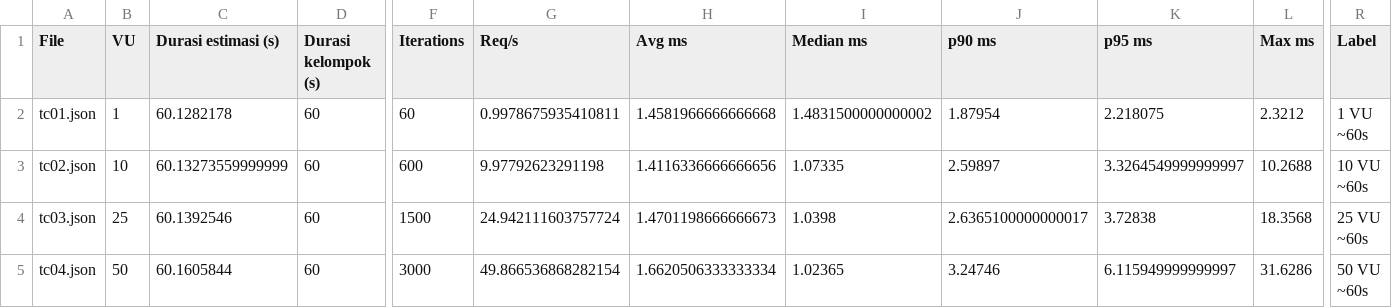
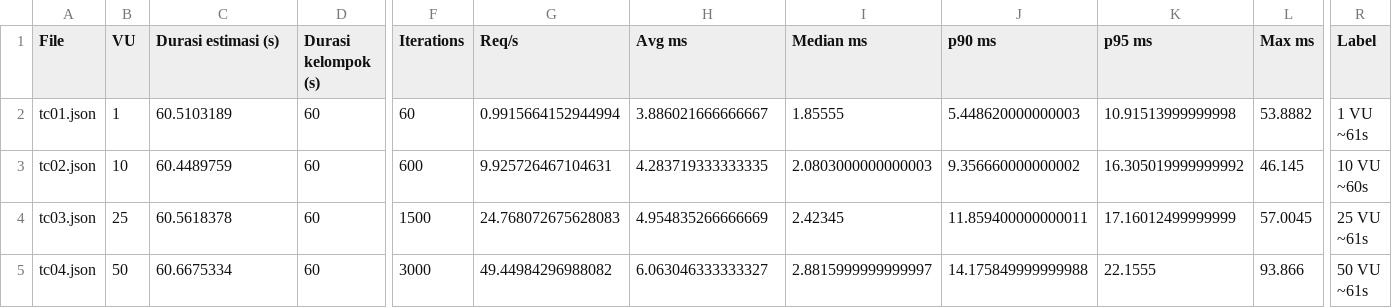
Before and after one commit to TIASherine/KPPL_Kelompok2, a CSV file: evidence/visualisasi/perbandingan_utama.csv, drawn as a sheet; only a part is shown, gaps mark what is left out; ↵ is a line break in a cell; the diff covers the shown part only; the diff names each change by its address in the sheet, - before the commit and + after, or states it on an @@ line.

```diff
--- a/evidence/visualisasi/perbandingan_utama.csv
+++ b/evidence/visualisasi/perbandingan_utama.csv
-C2 (Durasi estimasi (s)): 60.1282178
+C2 (Durasi estimasi (s)): 60.5103189
-G2 (Req/s): 0.9978675935410811
+G2 (Req/s): 0.9915664152944994
-H2 (Avg ms): 1.4581966666666668
+H2 (Avg ms): 3.886021666666667
-I2 (Median ms): 1.4831500000000002
+I2 (Median ms): 1.85555
-J2 (p90 ms): 1.87954
+J2 (p90 ms): 5.448620000000003
-K2 (p95 ms): 2.218075
+K2 (p95 ms): 10.91513999999998
-L2 (Max ms): 2.3212
+L2 (Max ms): 53.8882
-R2 (Label): 1 VU ↵ ~60s
+R2 (Label): 1 VU ↵ ~61s
-C3 (Durasi estimasi (s)): 60.13273559999999
+C3 (Durasi estimasi (s)): 60.4489759
-G3 (Req/s): 9.97792623291198
+G3 (Req/s): 9.925726467104631
-H3 (Avg ms): 1.4116336666666656
+H3 (Avg ms): 4.283719333333335
-I3 (Median ms): 1.07335
+I3 (Median ms): 2.0803000000000003
-J3 (p90 ms): 2.59897
+J3 (p90 ms): 9.356660000000002
-K3 (p95 ms): 3.3264549999999997
+K3 (p95 ms): 16.305019999999992
-L3 (Max ms): 10.2688
+L3 (Max ms): 46.145
-C4 (Durasi estimasi (s)): 60.1392546
+C4 (Durasi estimasi (s)): 60.5618378
-G4 (Req/s): 24.942111603757724
+G4 (Req/s): 24.768072675628083
-H4 (Avg ms): 1.4701198666666673
+H4 (Avg ms): 4.954835266666669
-I4 (Median ms): 1.0398
+I4 (Median ms): 2.42345
-J4 (p90 ms): 2.6365100000000017
+J4 (p90 ms): 11.859400000000011
-K4 (p95 ms): 3.72838
+K4 (p95 ms): 17.16012499999999
-L4 (Max ms): 18.3568
+L4 (Max ms): 57.0045
-R4 (Label): 25 VU ↵ ~60s
+R4 (Label): 25 VU ↵ ~61s
-C5 (Durasi estimasi (s)): 60.1605844
+C5 (Durasi estimasi (s)): 60.6675334
-G5 (Req/s): 49.866536868282154
+G5 (Req/s): 49.44984296988082
-H5 (Avg ms): 1.6620506333333334
+H5 (Avg ms): 6.063046333333327
-I5 (Median ms): 1.02365
+I5 (Median ms): 2.8815999999999997
-J5 (p90 ms): 3.24746
+J5 (p90 ms): 14.175849999999988
-K5 (p95 ms): 6.115949999999997
+K5 (p95 ms): 22.1555
-L5 (Max ms): 31.6286
+L5 (Max ms): 93.866
-R5 (Label): 50 VU ↵ ~60s
+R5 (Label): 50 VU ↵ ~61s
```
Also changed, not shown: 33 edited cells elsewhere in this file, evidence/visualisasi/semua_hasil_k6.csv, 15 other files.
